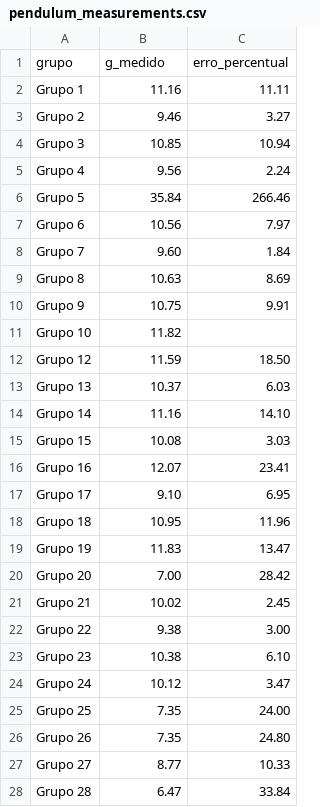
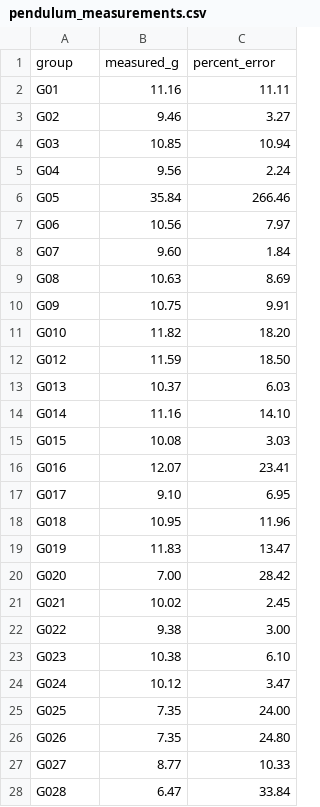
Before and after one commit to Kotige/pendulum-gravity-analyzer, a CSV file: data/pendulum_measurements.csv, drawn as a sheet; only a part is shown; the diff covers the shown part only.

Commit message:
feat:new data

```diff
--- a/data/pendulum_measurements.csv
+++ b/data/pendulum_measurements.csv
@@ -1,28 +1,28 @@
-grupo,g_medido,erro_percentual
-Grupo 1,11.16,11.11
-Grupo 2,9.46,3.27
-Grupo 3,10.85,10.94
-Grupo 4,9.56,2.24
-Grupo 5,35.84,266.46
-Grupo 6,10.56,7.97
-Grupo 7,9.60,1.84
-Grupo 8,10.63,8.69
-Grupo 9,10.75,9.91
-Grupo 10,11.82,
-Grupo 12,11.59,18.50
-Grupo 13,10.37,6.03
-Grupo 14,11.16,14.10
-Grupo 15,10.08,3.03
-Grupo 16,12.07,23.41
-Grupo 17,9.10,6.95
-Grupo 18,10.95,11.96
-Grupo 19,11.83,13.47
-Grupo 20,7.00,28.42
-Grupo 21,10.02,2.45
-Grupo 22,9.38,3.00
-Grupo 23,10.38,6.10
-Grupo 24,10.12,3.47
-Grupo 25,7.35,24.00
-Grupo 26,7.35,24.80
-Grupo 27,8.77,10.33
-Grupo 28,6.47,33.84
+group,measured_g,percent_error
+G01,11.16,11.11
+G02,9.46,3.27
+G03,10.85,10.94
+G04,9.56,2.24
+G05,35.84,266.46
+G06,10.56,7.97
+G07,9.60,1.84
+G08,10.63,8.69
+G09,10.75,9.91
+G010,11.82,18.20
+G012,11.59,18.50
+G013,10.37,6.03
+G014,11.16,14.10
+G015,10.08,3.03
+G016,12.07,23.41
+G017,9.10,6.95
+G018,10.95,11.96
+G019,11.83,13.47
+G020,7.00,28.42
+G021,10.02,2.45
+G022,9.38,3.00
+G023,10.38,6.10
+G024,10.12,3.47
+G025,7.35,24.00
+G026,7.35,24.80
+G027,8.77,10.33
+G028,6.47,33.84
```
Also changed, not shown: 20 added rows and 1 edited cell elsewhere in this file, 4 other files.
